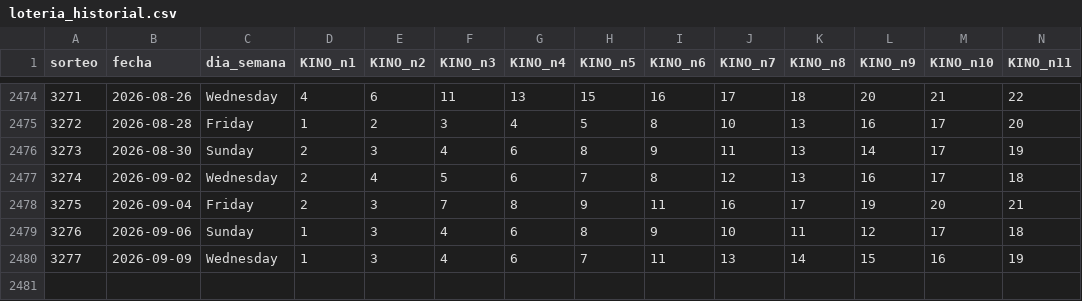
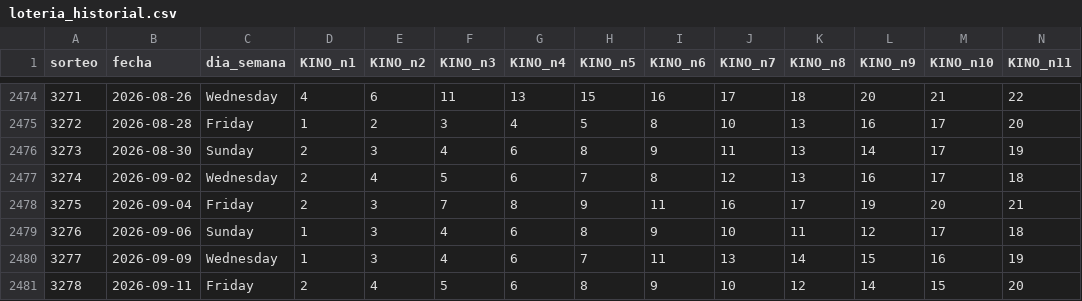
Before and after one commit to GaboAzorin/kin-lo, a CSV file: data/loteria_historial.csv, drawn as a sheet; only a part is shown, gaps mark what is left out; rows hold the shown columns only; the diff names each change by its address in the sheet, - before the commit and + after, or states it on an @@ line.

```diff
--- a/data/loteria_historial.csv
+++ b/data/loteria_historial.csv
+row 2481: 3278 | 2026-09-11 | Friday | 2 | 4 | 5 | 6 | 8 | 9 | 10 | 12 | 14 | 15 | 20
```
Also changed, not shown: data/kino_premios_historial.csv, data/suggestions_history.csv, 8 other files.
